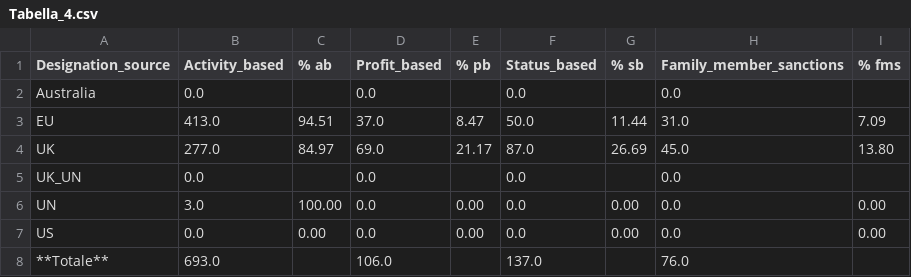
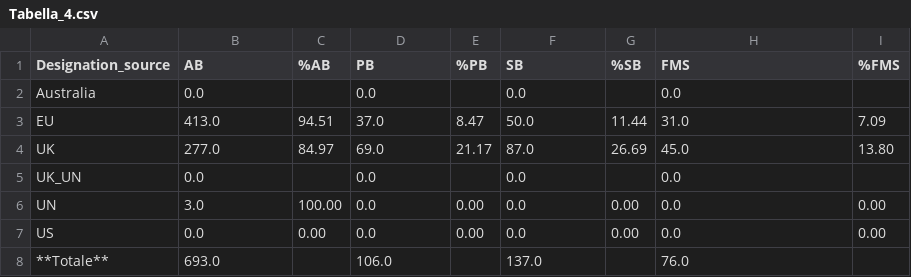
Before and after one commit to jellyrosp/sanctions-docs-dataset, a CSV file: data_analysis/jup_notebook/Tabella_4.csv, drawn as a sheet.

```diff
--- a/data_analysis/jup_notebook/Tabella_4.csv
+++ b/data_analysis/jup_notebook/Tabella_4.csv
@@ -1,2 +1,2 @@
-Designation_source,Activity_based,% ab,Profit_based,% pb,Status_based,% sb,Family_member_sanctions,% fms
+Designation_source,AB,%AB,PB,%PB,SB,%SB,FMS,%FMS
 Australia,0.0,,0.0,,0.0,,0.0,
```
Also changed, not shown: 3 other files.
